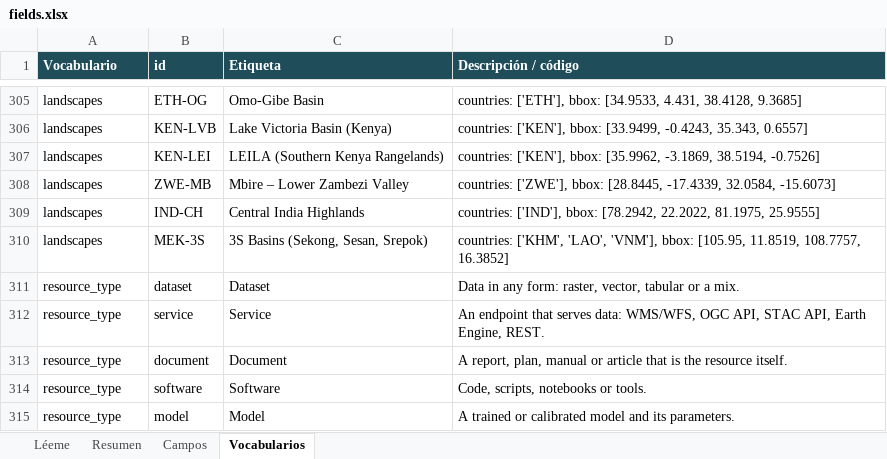
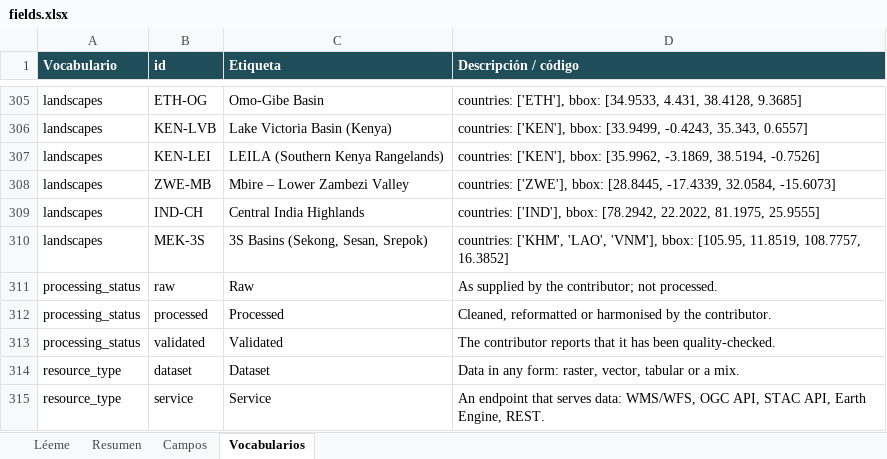
Before and after one commit to MOSAIC-mfl/mosaic-standard, an Excel workbook: docs/fields.xlsx, sheet Vocabularios, drawn as a sheet; only a part is shown, gaps mark what is left out; the shorter side is filled out with more unchanged rows; values as stored, in another font and other column widths than the file's, no borders; the diff names each change by its address in the sheet, - before the commit and + after, or states it on an @@ line.

```diff
--- a/docs/fields.xlsx (sheet Vocabularios)
+++ b/docs/fields.xlsx (sheet Vocabularios)
+row 311: processing_status | raw | Raw | As supplied by the contributor; not processed.
+row 312: processing_status | processed | Processed | Cleaned, reformatted or harmonised by the contributor.
+row 313: processing_status | validated | Validated | The contributor reports that it has been quality-checked.
```
Also changed, not shown: sheet Resumen, sheet Campos, 12 other files.
